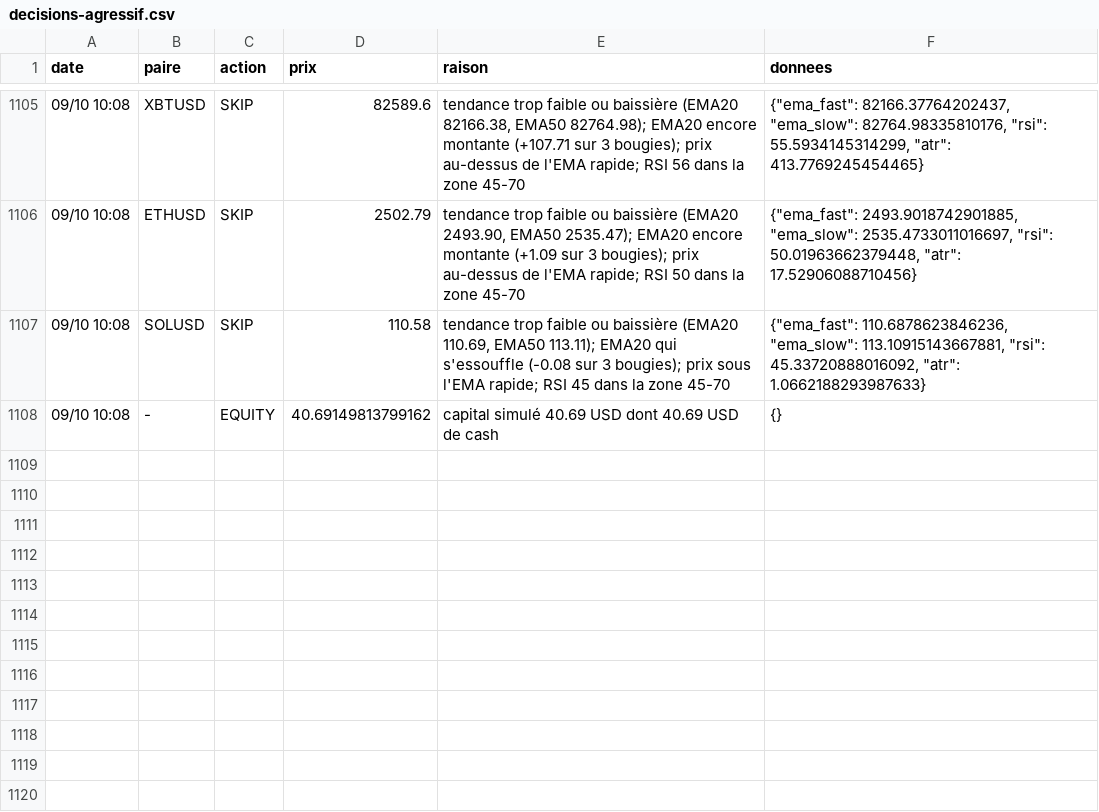
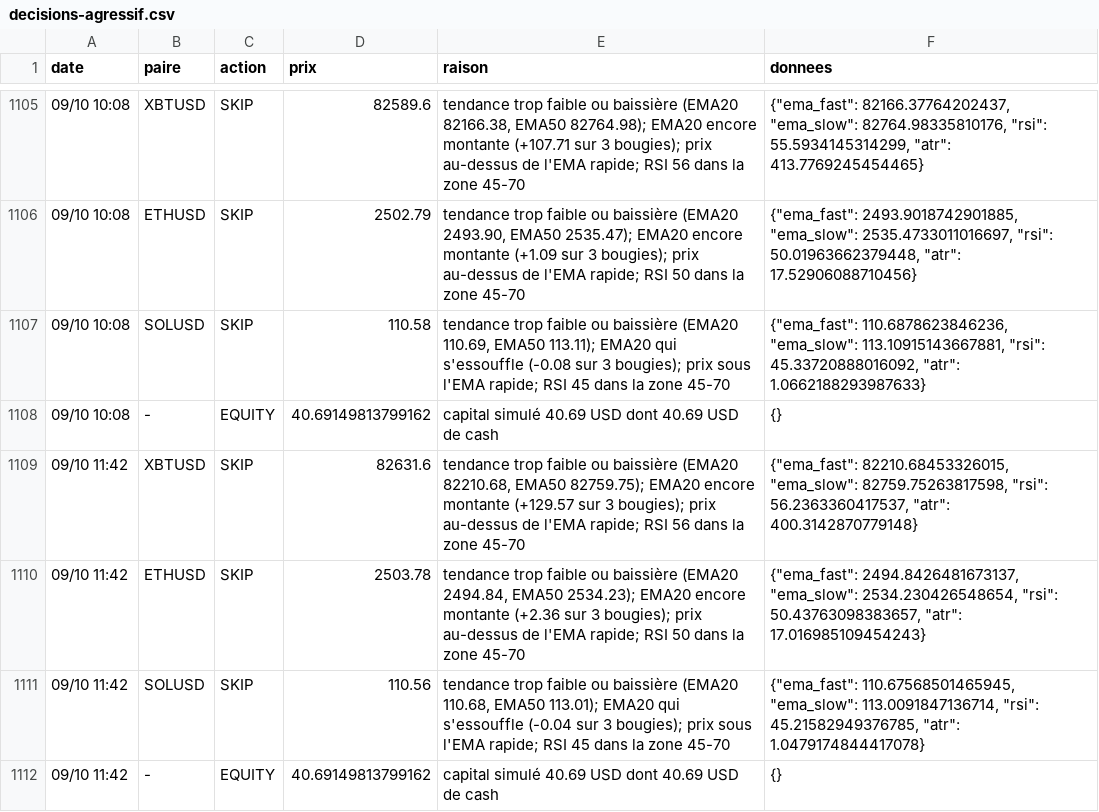
Before and after one commit to nftmooods/Public_App, a CSV file: KrakenPaperBot/data/decisions-agressif.csv, drawn as a sheet; only a part is shown, gaps mark what is left out.

```diff
--- a/KrakenPaperBot/data/decisions-agressif.csv
+++ b/KrakenPaperBot/data/decisions-agressif.csv
@@ -1108 +1108,5 @@ date,paire,action,prix,raison,donnees
 09/10 10:08,-,EQUITY,40.69149813799162,capital simulé 40.69 USD dont 40.69 USD de cash,{}
+09/10 11:42,XBTUSD,SKIP,82631.6,"tendance trop faible ou baissière (EMA20 82210.68, EMA50 82759.75); EMA20 encore montante (+129.57 sur 3 bougies); prix au-dessus de l'EMA rapide; RSI 56 dans la zone 45-70","{""ema_fast"": 82210.68453326015, ""ema_slow"": 82759.75263817598, ""rsi"": 56.2363360417537, ""atr"": 400.3142870779148}"
+09/10 11:42,ETHUSD,SKIP,2503.78,"tendance trop faible ou baissière (EMA20 2494.84, EMA50 2534.23); EMA20 encore montante (+2.36 sur 3 bougies); prix au-dessus de l'EMA rapide; RSI 50 dans la zone 45-70","{""ema_fast"": 2494.8426481673137, ""ema_slow"": 2534.230426548654, ""rsi"": 50.43763098383657, ""atr"": 17.016985109454243}"
+09/10 11:42,SOLUSD,SKIP,110.56,"tendance trop faible ou baissière (EMA20 110.68, EMA50 113.01); EMA20 qui s'essouffle (-0.04 sur 3 bougies); prix sous l'EMA rapide; RSI 45 dans la zone 45-70","{""ema_fast"": 110.67568501465945, ""ema_slow"": 113.0091847136714, ""rsi"": 45.21582949376785, ""atr"": 1.0479174844417078}"
+09/10 11:42,-,EQUITY,40.69149813799162,capital simulé 40.69 USD dont 40.69 USD de cash,{}
```
Also changed, not shown: KrakenPaperBot/data/decisions-accumulation.csv, KrakenPaperBot/data/decisions-memecoin.csv, 6 other files.
